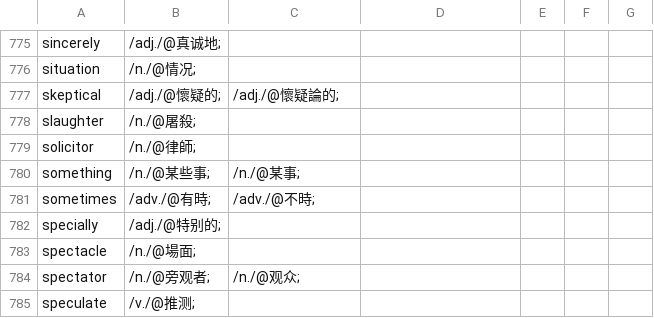
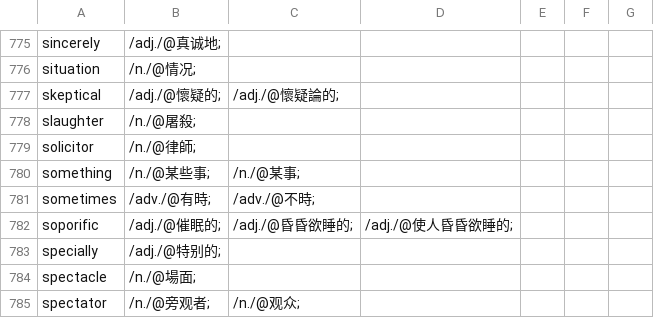
Before and after one commit to yhnnd/wordlab, a CSV file: Files/lang/ch/chinese9.csv, drawn as a sheet; only a part is shown, gaps mark what is left out; the shorter side is filled out with more unchanged rows.

```diff
--- a/Files/lang/ch/chinese9.csv
+++ b/Files/lang/ch/chinese9.csv
@@ -781,2 +781,3 @@ something ,/n./@某些事;,/n./@某事;
 sometimes ,/adv./@有時;,/adv./@不時;
+soporific ,/adj./@催眠的;,/adj./@昏昏欲睡的;,/adj./@使人昏昏欲睡的;
 specially ,/adj./@特别的;
```
Also changed, not shown: Files/lang/en/english9.csv, WordLabGo/files/lang-utf8/aura/aura.csv.
